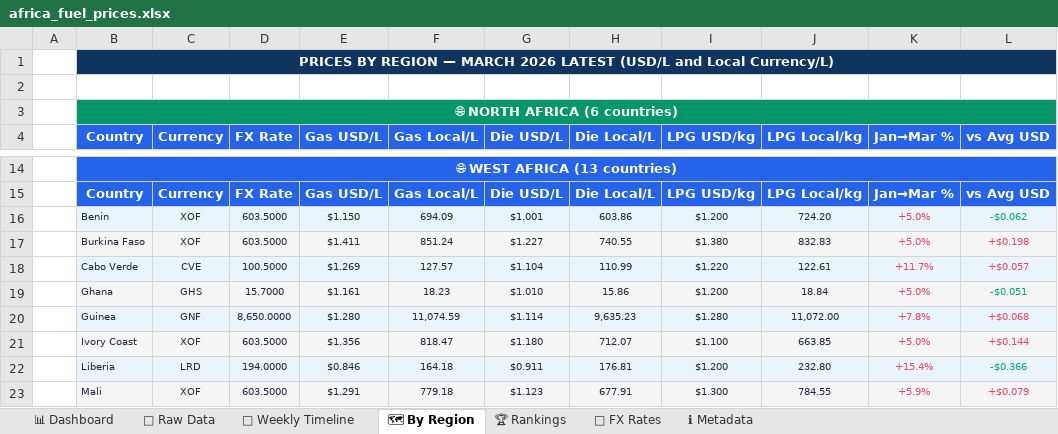
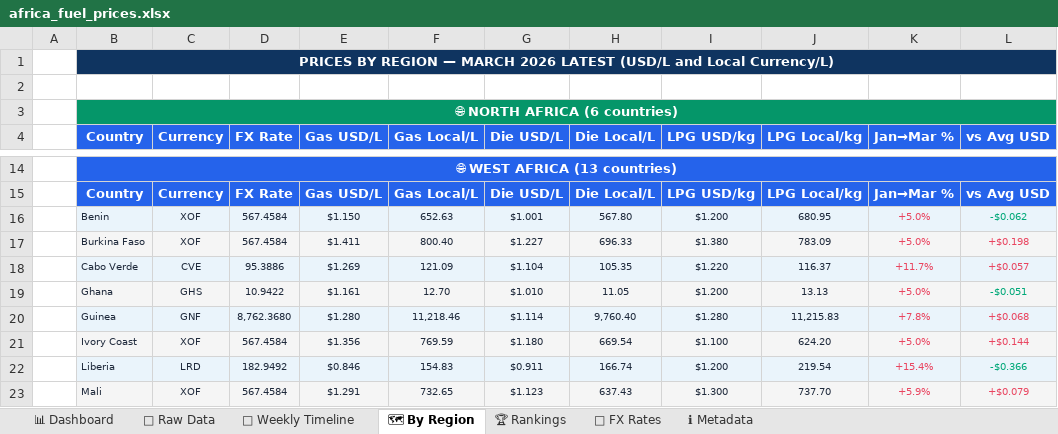
Before and after one commit to Data-Innovation-For-Africa/africa-fuel-tracker, an Excel workbook: docs/africa_fuel_prices.xlsx, sheet 🗺 By Region, drawn as a sheet; only a part is shown, gaps mark what is left out; values as stored, in another font and other column widths than the file's, no borders; charts and pictures not drawn; the diff covers the shown part only; the diff names each change by its address in the sheet, - before the commit and + after, or states it on an @@ line.

```diff
--- a/docs/africa_fuel_prices.xlsx (sheet 🗺 By Region)
+++ b/docs/africa_fuel_prices.xlsx (sheet 🗺 By Region)
-D16:D17 (FX Rate): 603.5000
+D16:D17 (FX Rate): 567.4584
-F16 (Gas Local/L): 694.09
+F16 (Gas Local/L): 652.63
-H16 (Die Local/L): 603.86
+H16 (Die Local/L): 567.80
-J16 (LPG Local/kg): 724.20
+J16 (LPG Local/kg): 680.95
-F17 (Gas Local/L): 851.24
+F17 (Gas Local/L): 800.40
-H17 (Die Local/L): 740.55
+H17 (Die Local/L): 696.33
-J17 (LPG Local/kg): 832.83
+J17 (LPG Local/kg): 783.09
-D18 (FX Rate): 100.5000
+D18 (FX Rate): 95.3886
-F18 (Gas Local/L): 127.57
+F18 (Gas Local/L): 121.09
-H18 (Die Local/L): 110.99
+H18 (Die Local/L): 105.35
-J18 (LPG Local/kg): 122.61
+J18 (LPG Local/kg): 116.37
-D19 (FX Rate): 15.7000
+D19 (FX Rate): 10.9422
-F19 (Gas Local/L): 18.23
+F19 (Gas Local/L): 12.70
-H19 (Die Local/L): 15.86
+H19 (Die Local/L): 11.05
-J19 (LPG Local/kg): 18.84
+J19 (LPG Local/kg): 13.13
-D20 (FX Rate): 8,650.0000
+D20 (FX Rate): 8,762.3680
-F20 (Gas Local/L): 11,074.59
+F20 (Gas Local/L): 11,218.46
-H20 (Die Local/L): 9,635.23
+H20 (Die Local/L): 9,760.40
-J20 (LPG Local/kg): 11,072.00
+J20 (LPG Local/kg): 11,215.83
-D21 (FX Rate): 603.5000
+D21 (FX Rate): 567.4584
-F21 (Gas Local/L): 818.47
+F21 (Gas Local/L): 769.59
-H21 (Die Local/L): 712.07
+H21 (Die Local/L): 669.54
-J21 (LPG Local/kg): 663.85
+J21 (LPG Local/kg): 624.20
-D22 (FX Rate): 194.0000
+D22 (FX Rate): 182.9492
-F22 (Gas Local/L): 164.18
+F22 (Gas Local/L): 154.83
-H22 (Die Local/L): 176.81
+H22 (Die Local/L): 166.74
-J22 (LPG Local/kg): 232.80
+J22 (LPG Local/kg): 219.54
-D23 (FX Rate): 603.5000
+D23 (FX Rate): 567.4584
-F23 (Gas Local/L): 779.18
+F23 (Gas Local/L): 732.65
-H23 (Die Local/L): 677.91
+H23 (Die Local/L): 637.43
-J23 (LPG Local/kg): 784.55
+J23 (LPG Local/kg): 737.70
```
Also changed, not shown: 133 edited cells elsewhere in this sheet, sheet 📁 Raw Data, sheet 📊 Dashboard, sheet 📅 Weekly Timeline, sheet 💱 FX Rates, sheet 🏆 Rankings, sheet ℹ Metadata, 3 other files.
